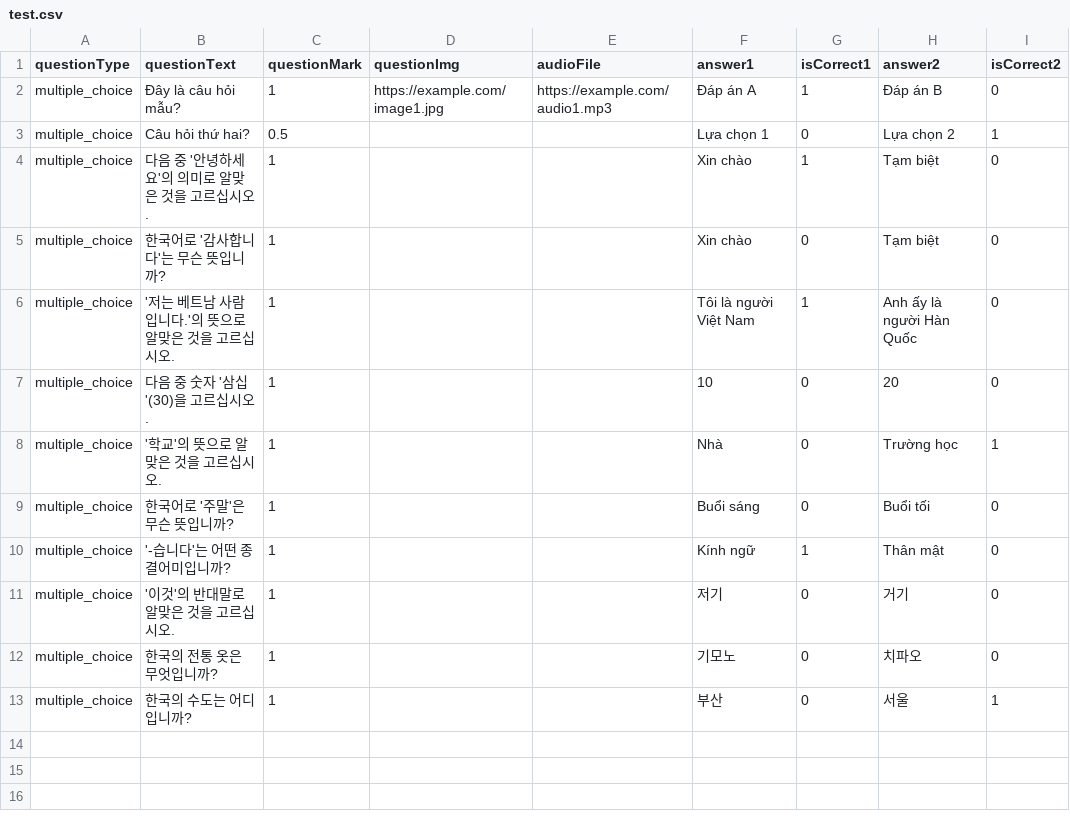
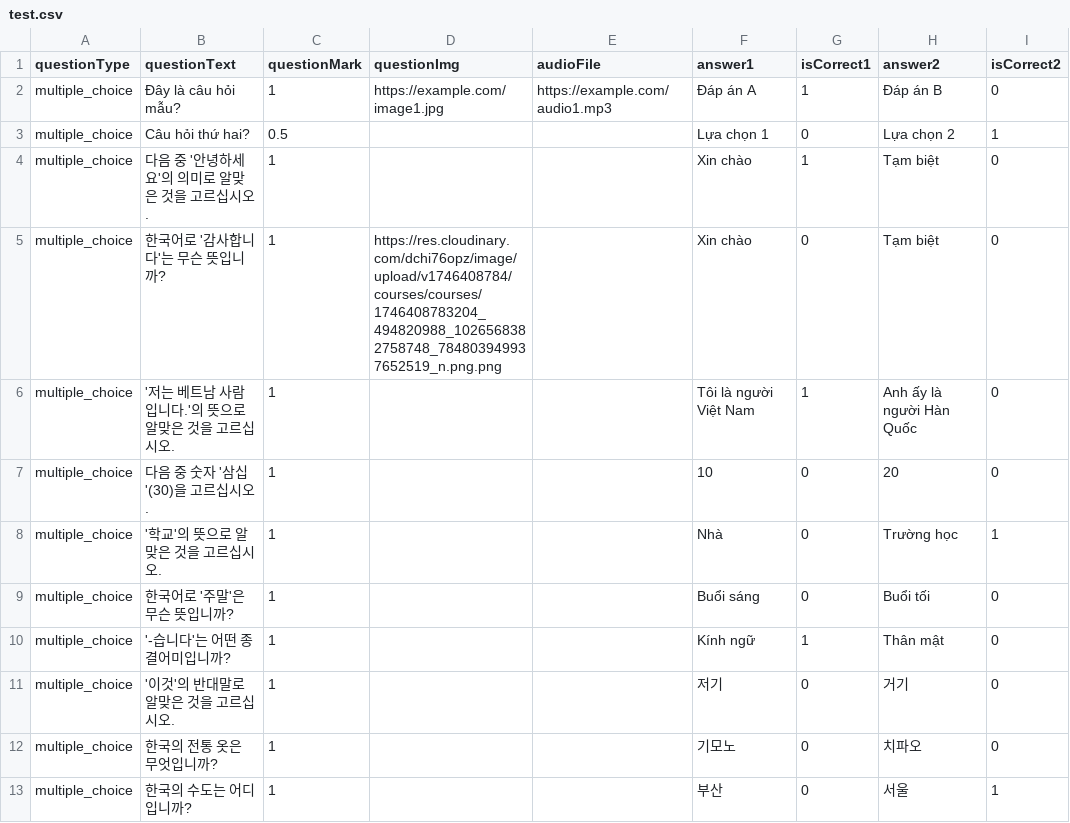
Before and after one commit to espresso23/Hankyo, a CSV file: src/main/webapp/templates/test.csv, drawn as a sheet; only a part is shown; the diff names each change by its address in the sheet, - before the commit and + after, or states it on an @@ line.

```diff
--- a/src/main/webapp/templates/test.csv
+++ b/src/main/webapp/templates/test.csv
-D5 (questionImg): (empty)
+D5 (questionImg): https://res.cloudinary.com/dchi76opz/image/upload/v1746408784/courses/courses/1746408783204_494820988_1026568382758748_784803949937652519_n.png.png
```
Also changed, not shown: 7 other files.
